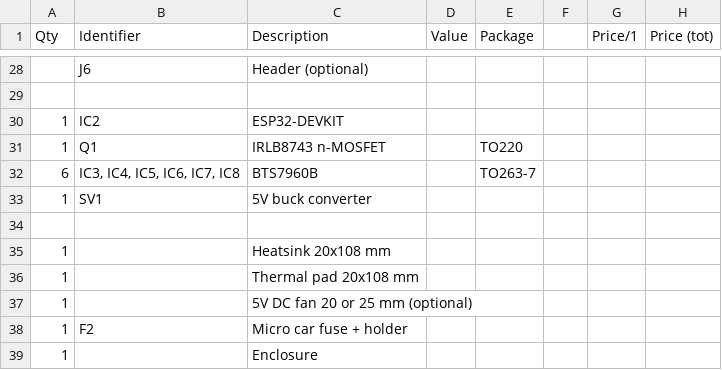
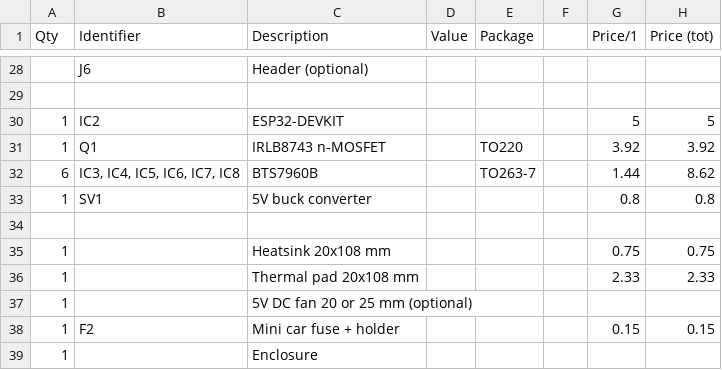
Before and after one commit to turingbirds/robot-driver, a CSV file: bom.csv, drawn as a sheet; only a part is shown, gaps mark what is left out; the diff covers the shown part only.

```diff
--- a/bom.csv
+++ b/bom.csv
@@ -29,11 +29,11 @@ Qty,Identifier,Description,Value,Package,,Price/1,Price (tot)
 ,,,,,,,
-1,IC2,ESP32-DEVKIT,,,,,
-1,Q1,IRLB8743 n-MOSFET,,TO220,,,
-6,"IC3, IC4, IC5, IC6, IC7, IC8",BTS7960B,,TO263-7,,,
-1,SV1,5V buck converter,,,,,
+1,IC2,ESP32-DEVKIT,,,,5,5
+1,Q1,IRLB8743 n-MOSFET,,TO220,,3.92,3.92
+6,"IC3, IC4, IC5, IC6, IC7, IC8",BTS7960B,,TO263-7,,1.44,8.62
+1,SV1,5V buck converter,,,,0.8,0.8
 ,,,,,,,
-1,,Heatsink 20x108 mm,,,,,
-1,,Thermal pad 20x108 mm,,,,,
+1,,Heatsink 20x108 mm,,,,0.75,0.75
+1,,Thermal pad 20x108 mm,,,,2.33,2.33
 1,,5V DC fan 20 or 25 mm (optional),,,,,
-1,F2,Micro car fuse + holder,,,,,
+1,F2,Mini car fuse + holder,,,,0.15,0.15
 1,,Enclosure,,,,,
```
Also changed, not shown: 24 edited cells elsewhere in this file.
